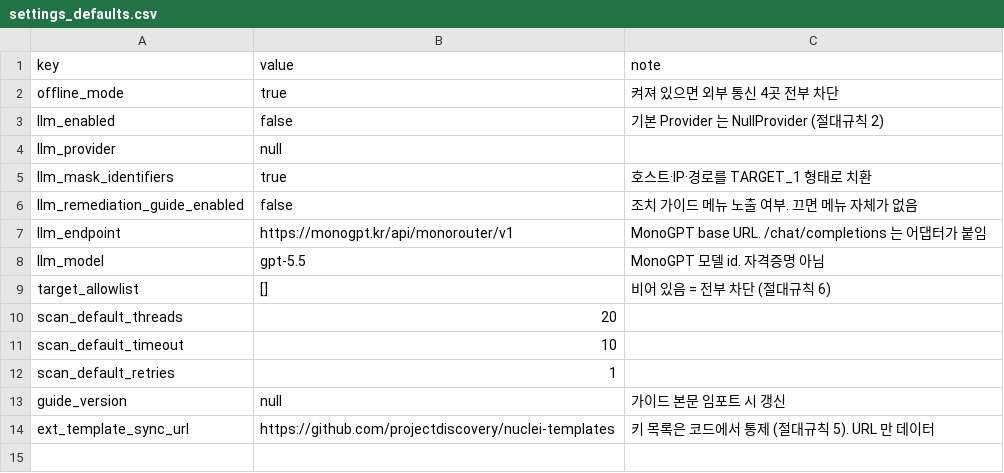
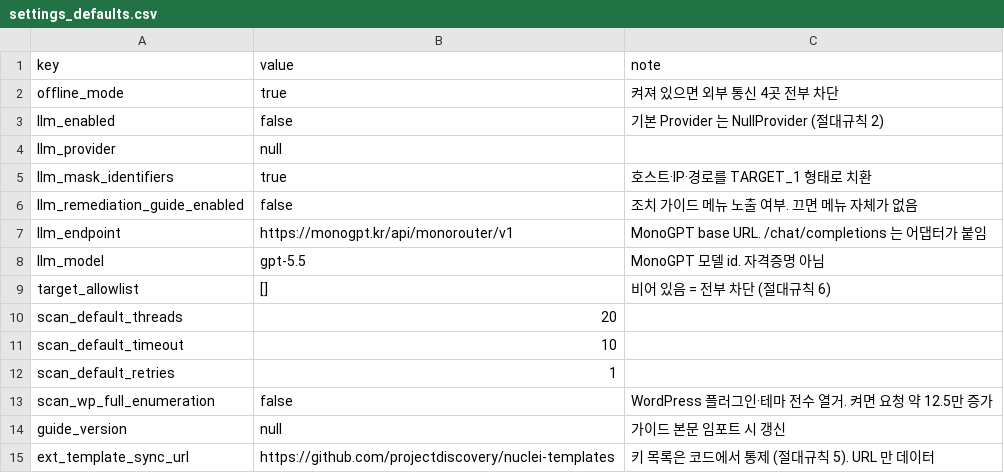
Before and after one commit to lxxexxbxx/REDAR, a CSV file: data/settings_defaults.csv, drawn as a sheet; the diff names each change by its address in the sheet, - before the commit and + after, or states it on an @@ line.

```diff
--- a/data/settings_defaults.csv
+++ b/data/settings_defaults.csv
+row 13: scan_wp_full_enumeration | false | WordPress 플러그인·테마 전수 열거. 켜면 요청 약 12.5만 증가
```
Also changed, not shown: 22 other files.
